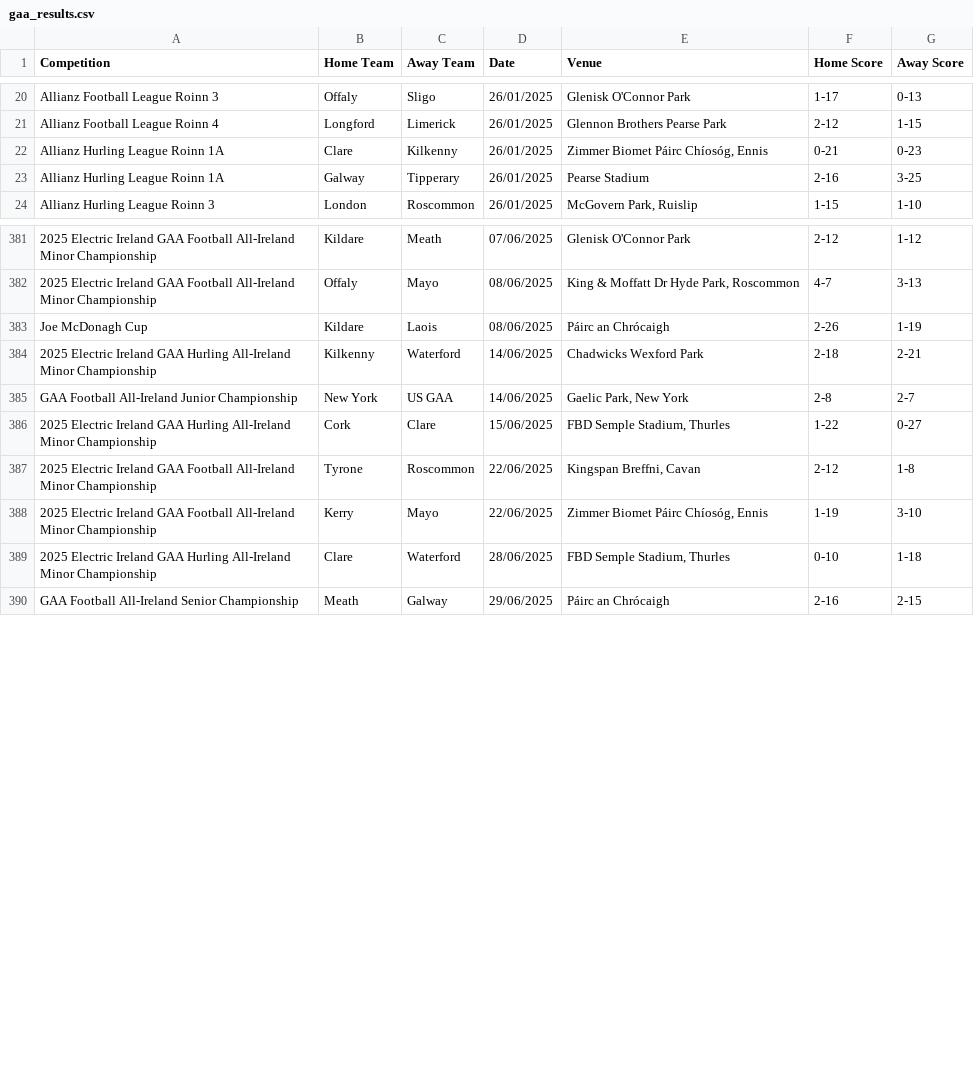
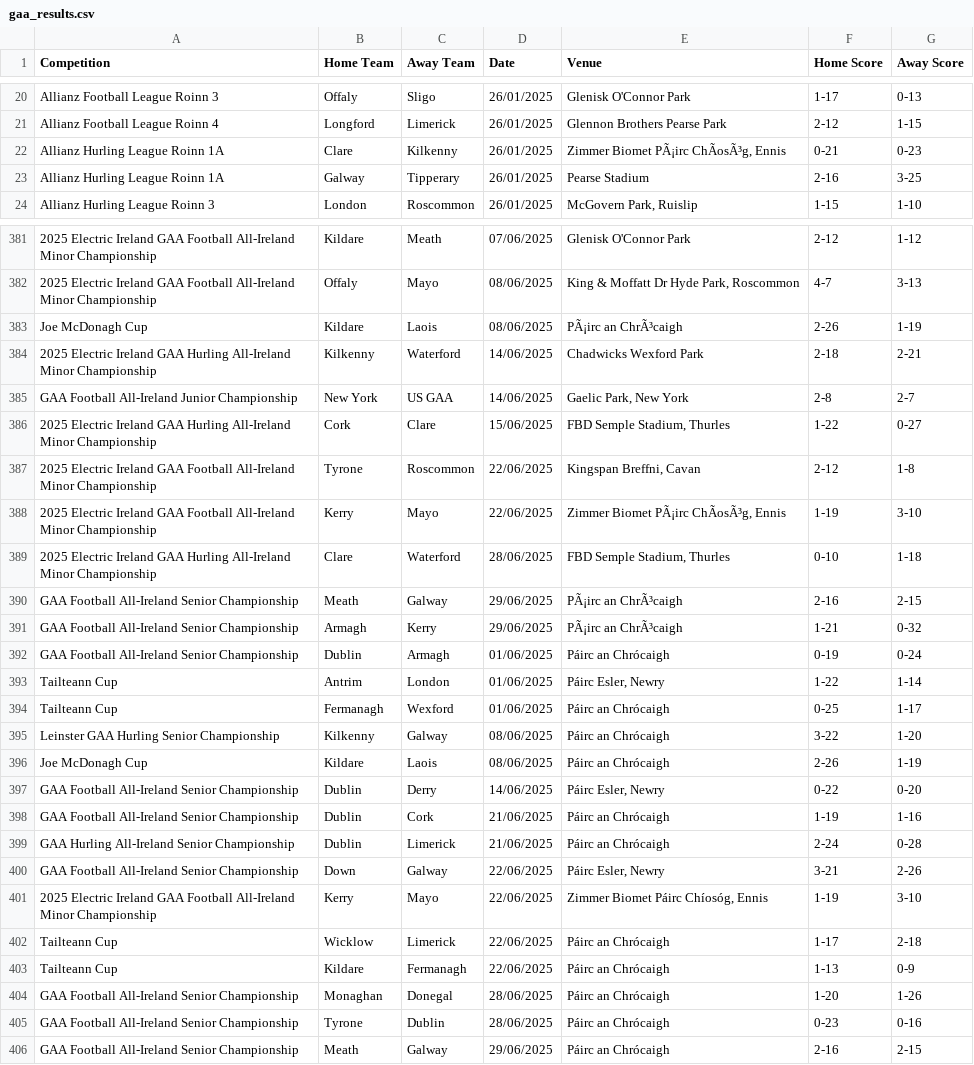
Before and after one commit to thmswhelan/GAA_Rankings, a CSV file: gaa_results.csv, drawn as a sheet; only a part is shown, gaps mark what is left out; the diff covers the shown part only; the diff names each change by its address in the sheet, - before the commit and + after, or states it on an @@ line.

```diff
--- a/gaa_results.csv
+++ b/gaa_results.csv
-E22 (Venue): Zimmer Biomet Páirc Chíosóg, Ennis
+E22 (Venue): Zimmer Biomet PÃ¡irc ChÃosÃ³g, Ennis
-E383 (Venue): Páirc an Chrócaigh
+E383 (Venue): PÃ¡irc an ChrÃ³caigh
+row 388: 2025 Electric Ireland GAA Football All-Ireland Minor Championship | Kerry | Mayo | 22/06/2025 | Zimmer Biomet PÃ¡irc ChÃosÃ³g, Ennis | 1-19 | 3-10
+row 390: GAA Football All-Ireland Senior Championship | Meath | Galway | 29/06/2025 | PÃ¡irc an ChrÃ³caigh | 2-16 | 2-15
+row 391: GAA Football All-Ireland Senior Championship | Armagh | Kerry | 29/06/2025 | PÃ¡irc an ChrÃ³caigh | 1-21 | 0-32
+row 392: GAA Football All-Ireland Senior Championship | Dublin | Armagh | 01/06/2025 | Páirc an Chrócaigh | 0-19 | 0-24
+row 393: Tailteann Cup | Antrim | London | 01/06/2025 | Páirc Esler, Newry | 1-22 | 1-14
+row 394: Tailteann Cup | Fermanagh | Wexford | 01/06/2025 | Páirc an Chrócaigh | 0-25 | 1-17
+row 395: Leinster GAA Hurling Senior Championship | Kilkenny | Galway | 08/06/2025 | Páirc an Chrócaigh | 3-22 | 1-20
+row 396: Joe McDonagh Cup | Kildare | Laois | 08/06/2025 | Páirc an Chrócaigh | 2-26 | 1-19
+row 397: GAA Football All-Ireland Senior Championship | Dublin | Derry | 14/06/2025 | Páirc Esler, Newry | 0-22 | 0-20
+row 398: GAA Football All-Ireland Senior Championship | Dublin | Cork | 21/06/2025 | Páirc an Chrócaigh | 1-19 | 1-16
+row 399: GAA Hurling All-Ireland Senior Championship | Dublin | Limerick | 21/06/2025 | Páirc an Chrócaigh | 2-24 | 0-28
+row 400: GAA Football All-Ireland Senior Championship | Down | Galway | 22/06/2025 | Páirc Esler, Newry | 3-21 | 2-26
+row 402: Tailteann Cup | Wicklow | Limerick | 22/06/2025 | Páirc an Chrócaigh | 1-17 | 2-18
+row 403: Tailteann Cup | Kildare | Fermanagh | 22/06/2025 | Páirc an Chrócaigh | 1-13 | 0-9
+row 404: GAA Football All-Ireland Senior Championship | Monaghan | Donegal | 28/06/2025 | Páirc an Chrócaigh | 1-20 | 1-26
+row 405: GAA Football All-Ireland Senior Championship | Tyrone | Dublin | 28/06/2025 | Páirc an Chrócaigh | 0-23 | 0-16
```
Also changed, not shown: 71 edited cells elsewhere in this file.
